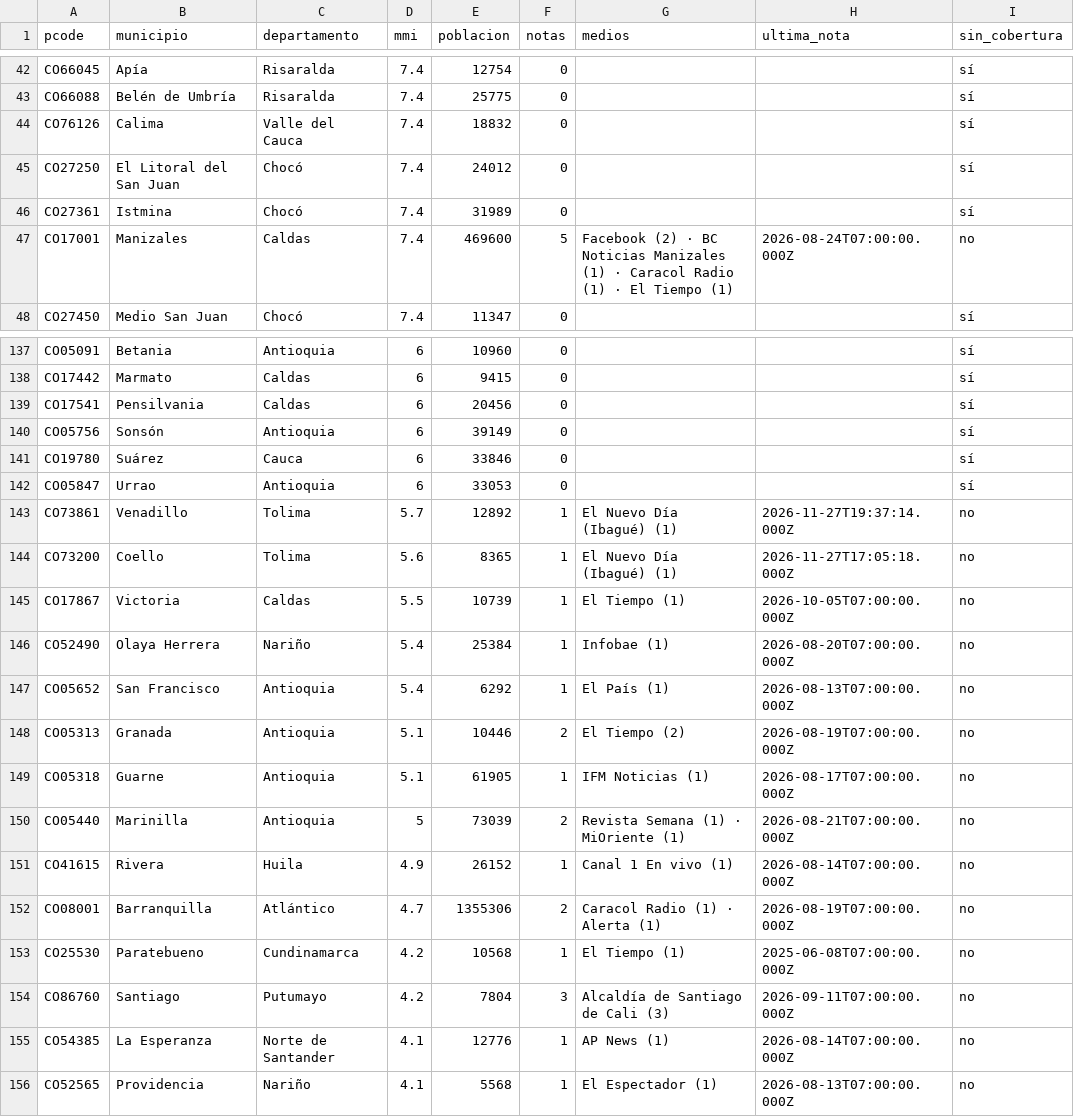
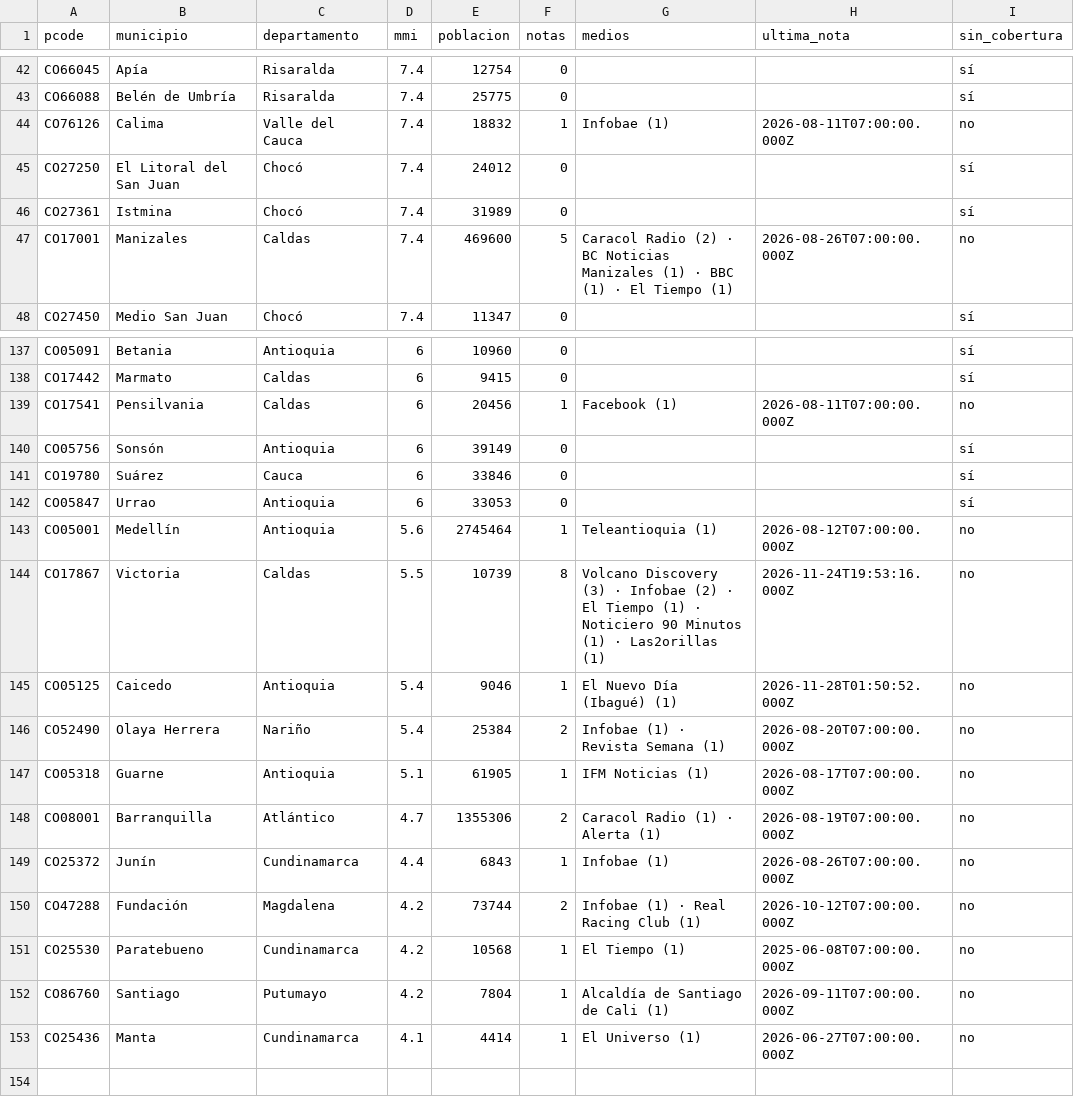
Before and after one commit to YesidAlmanzaGamba/report_cali, a CSV file: data/export/cobertura-por-municipio.csv, drawn as a sheet; only a part is shown, gaps mark what is left out; the diff covers the shown part only.

```diff
--- a/data/export/cobertura-por-municipio.csv
+++ b/data/export/cobertura-por-municipio.csv
@@ -43,6 +43,6 @@ CO66045,Apía,Risaralda,7.4,12754,0,,,sí
 CO66088,Belén de Umbría,Risaralda,7.4,25775,0,,,sí
-CO76126,Calima,Valle del Cauca,7.4,18832,0,,,sí
+CO76126,Calima,Valle del Cauca,7.4,18832,1,Infobae (1),2026-08-11T07:00:00.000Z,no
 CO27250,El Litoral del San Juan,Chocó,7.4,24012,0,,,sí
 CO27361,Istmina,Chocó,7.4,31989,0,,,sí
-CO17001,Manizales,Caldas,7.4,469600,5,Facebook (2) · BC Noticias Manizales (1) · Caracol Radio (1) · El Tiempo (1),2026-08-24T07:00:00.000Z,no
+CO17001,Manizales,Caldas,7.4,469600,5,Caracol Radio (2) · BC Noticias Manizales (1) · BBC (1) · El Tiempo (1),2026-08-26T07:00:00.000Z,no
 CO27450,Medio San Juan,Chocó,7.4,11347,0,,,sí
@@ -138,3 +138,3 @@ CO05091,Betania,Antioquia,6,10960,0,,,sí
 CO17442,Marmato,Caldas,6,9415,0,,,sí
-CO17541,Pensilvania,Caldas,6,20456,0,,,sí
+CO17541,Pensilvania,Caldas,6,20456,1,Facebook (1),2026-08-11T07:00:00.000Z,no
 CO05756,Sonsón,Antioquia,6,39149,0,,,sí
@@ -142,15 +142,12 @@ CO19780,Suárez,Cauca,6,33846,0,,,sí
 CO05847,Urrao,Antioquia,6,33053,0,,,sí
-CO73861,Venadillo,Tolima,5.7,12892,1,El Nuevo Día (Ibagué) (1),2026-11-27T19:37:14.000Z,no
-CO73200,Coello,Tolima,5.6,8365,1,El Nuevo Día (Ibagué) (1),2026-11-27T17:05:18.000Z,no
-CO17867,Victoria,Caldas,5.5,10739,1,El Tiempo (1),2026-10-05T07:00:00.000Z,no
-CO52490,Olaya Herrera,Nariño,5.4,25384,1,Infobae (1),2026-08-20T07:00:00.000Z,no
-CO05652,San Francisco,Antioquia,5.4,6292,1,El País (1),2026-08-13T07:00:00.000Z,no
-CO05313,Granada,Antioquia,5.1,10446,2,El Tiempo (2),2026-08-19T07:00:00.000Z,no
+CO05001,Medellín,Antioquia,5.6,2745464,1,Teleantioquia (1),2026-08-12T07:00:00.000Z,no
+CO17867,Victoria,Caldas,5.5,10739,8,Volcano Discovery (3) · Infobae (2) · El Tiempo (1) · Noticiero 90 Minutos (1) · Las2orillas (1),2026-11-24T19:53:16.000Z,no
+CO05125,Caicedo,Antioquia,5.4,9046,1,El Nuevo Día (Ibagué) (1),2026-11-28T01:50:52.000Z,no
+CO52490,Olaya Herrera,Nariño,5.4,25384,2,Infobae (1) · Revista Semana (1),2026-08-20T07:00:00.000Z,no
 CO05318,Guarne,Antioquia,5.1,61905,1,IFM Noticias (1),2026-08-17T07:00:00.000Z,no
-CO05440,Marinilla,Antioquia,5,73039,2,Revista Semana (1) · MiOriente (1),2026-08-21T07:00:00.000Z,no
-CO41615,Rivera,Huila,4.9,26152,1,Canal 1 En vivo (1),2026-08-14T07:00:00.000Z,no
 CO08001,Barranquilla,Atlántico,4.7,1355306,2,Caracol Radio (1) · Alerta (1),2026-08-19T07:00:00.000Z,no
+CO25372,Junín,Cundinamarca,4.4,6843,1,Infobae (1),2026-08-26T07:00:00.000Z,no
+CO47288,Fundación,Magdalena,4.2,73744,2,Infobae (1) · Real Racing Club (1),2026-10-12T07:00:00.000Z,no
 CO25530,Paratebueno,Cundinamarca,4.2,10568,1,El Tiempo (1),2025-06-08T07:00:00.000Z,no
-CO86760,Santiago,Putumayo,4.2,7804,3,Alcaldía de Santiago de Cali (3),2026-09-11T07:00:00.000Z,no
-CO54385,La Esperanza,Norte de Santander,4.1,12776,1,AP News (1),2026-08-14T07:00:00.000Z,no
-CO52565,Providencia,Nariño,4.1,5568,1,El Espectador (1),2026-08-13T07:00:00.000Z,no
+CO86760,Santiago,Putumayo,4.2,7804,1,Alcaldía de Santiago de Cali (1),2026-09-11T07:00:00.000Z,no
+CO25436,Manta,Cundinamarca,4.1,4414,1,El Universo (1),2026-06-27T07:00:00.000Z,no
```
Also changed, not shown: 32 edited cells elsewhere in this file, 4 other files.
